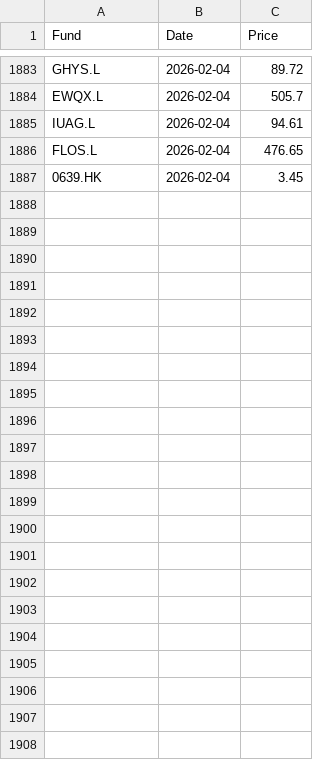
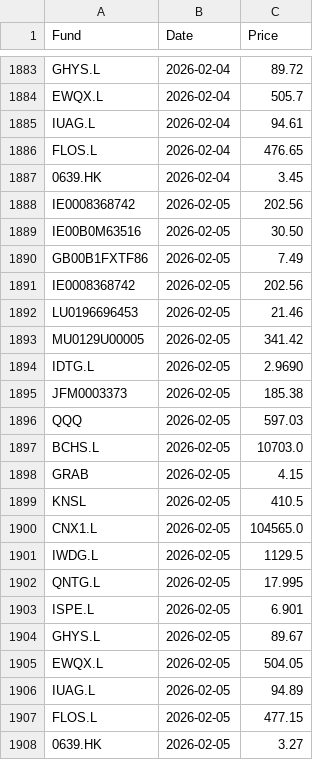
Before and after one commit to joneswm/FundPrices, a CSV file: data/prices_history.csv, drawn as a sheet; only a part is shown, gaps mark what is left out.

```diff
--- a/data/prices_history.csv
+++ b/data/prices_history.csv
@@ -1896 +1896,22 @@ FLOS.L,2026-02-04,476.65
 0639.HK,2026-02-04,3.45
+IE0008368742,2026-02-05,202.56
+IE00B0M63516,2026-02-05,30.50
+GB00B1FXTF86,2026-02-05,7.49
+IE0008368742,2026-02-05,202.56
+LU0196696453,2026-02-05,21.46
+MU0129U00005,2026-02-05,341.42
+IDTG.L,2026-02-05,2.9690
+JFM0003373,2026-02-05,185.38
+QQQ,2026-02-05,597.03
+BCHS.L,2026-02-05,10703.0
+GRAB,2026-02-05,4.15
+KNSL,2026-02-05,410.5
+CNX1.L,2026-02-05,104565.0
+IWDG.L,2026-02-05,1129.5
+QNTG.L,2026-02-05,17.995
+ISPE.L,2026-02-05,6.901
+GHYS.L,2026-02-05,89.67
+EWQX.L,2026-02-05,504.05
+IUAG.L,2026-02-05,94.89
+FLOS.L,2026-02-05,477.15
+0639.HK,2026-02-05,3.27
```
Also changed, not shown: data/latest_prices.csv, 20 other files.
